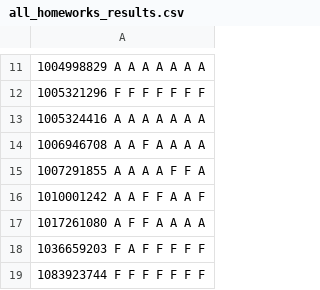
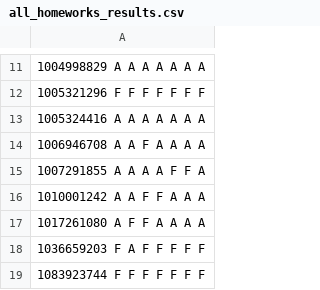
Before and after one commit to mhemmg/ComputationalNumericalMethods, a CSV file: students/submissions/all_homeworks_results.csv, drawn as a sheet; only a part is shown, gaps mark what is left out.

```diff
--- a/students/submissions/all_homeworks_results.csv
+++ b/students/submissions/all_homeworks_results.csv
@@ -15,3 +15,3 @@
 1007291855   A   A   A   A   F   F   A
-1010001242   A   A   F   F   A   A   F
+1010001242   A   A   F   F   A   A   A
 1017261080   A   F   F   A   A   A   A
```
Also changed, not shown: students/submissions/parcial_exams.csv, 6 other files.
